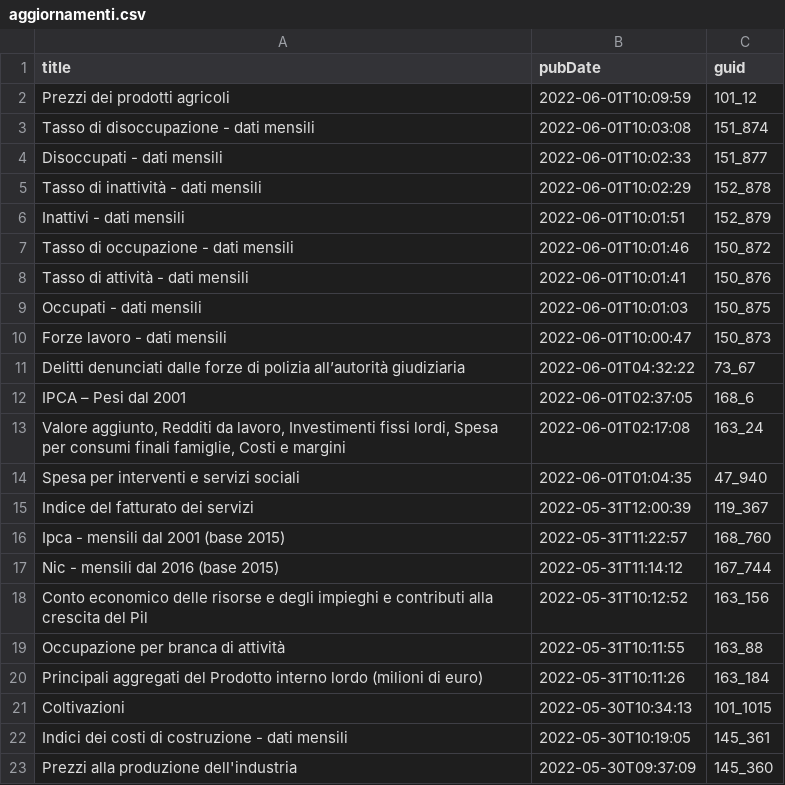
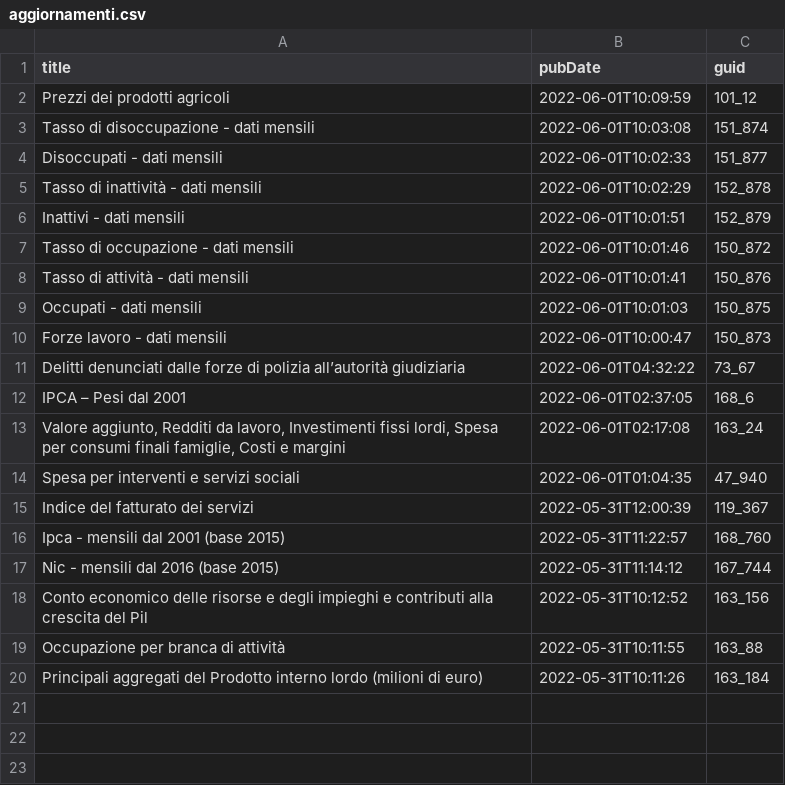
Before and after one commit to ondata/guida-api-istat, a CSV file: risorse/aggiornamenti.csv, drawn as a sheet.

```diff
--- a/risorse/aggiornamenti.csv
+++ b/risorse/aggiornamenti.csv
@@ -20,4 +20 @@ Occupazione per branca di attività,2022-05-31T10:11:55,163_88
 Principali aggregati del Prodotto interno lordo (milioni di euro),2022-05-31T10:11:26,163_184
-Coltivazioni,2022-05-30T10:34:13,101_1015
-Indici dei costi di costruzione - dati mensili,2022-05-30T10:19:05,145_361
-Prezzi alla produzione dell'industria,2022-05-30T09:37:09,145_360
```
Also changed, not shown: 1 other file.
